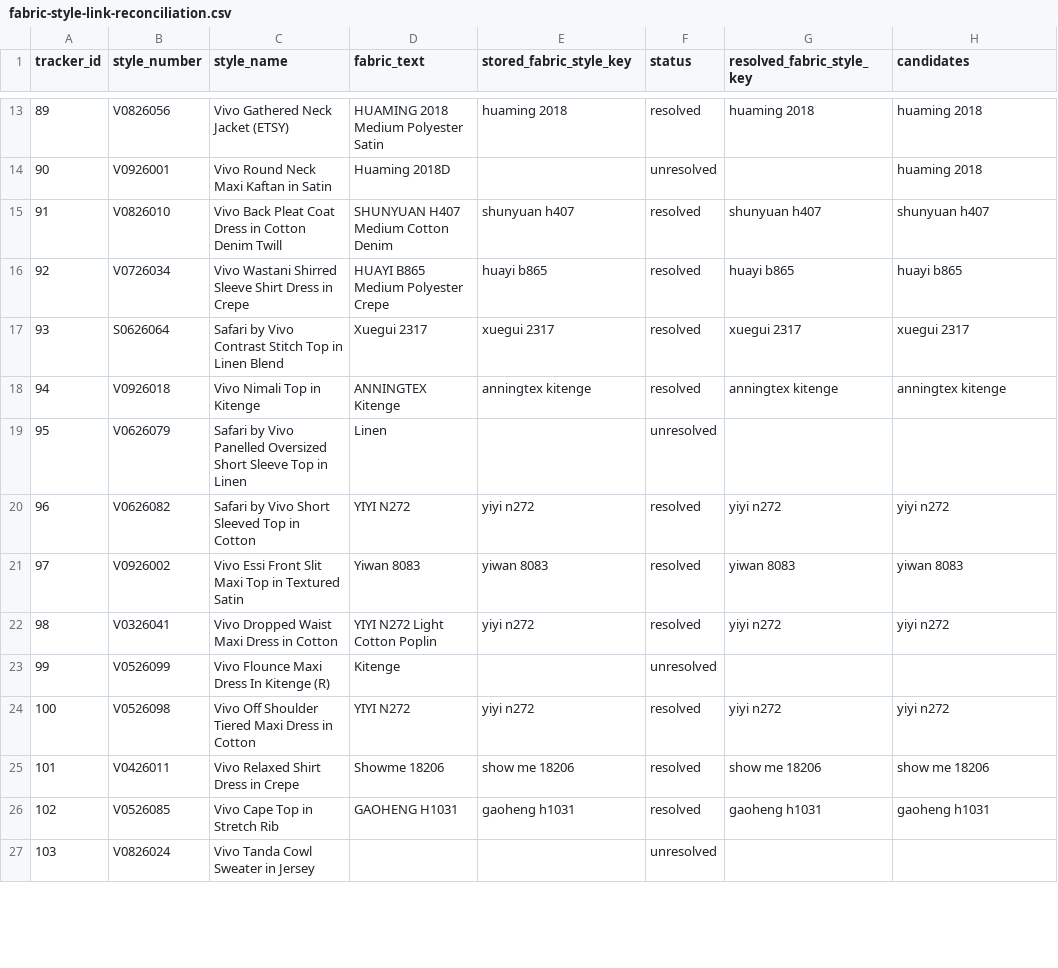
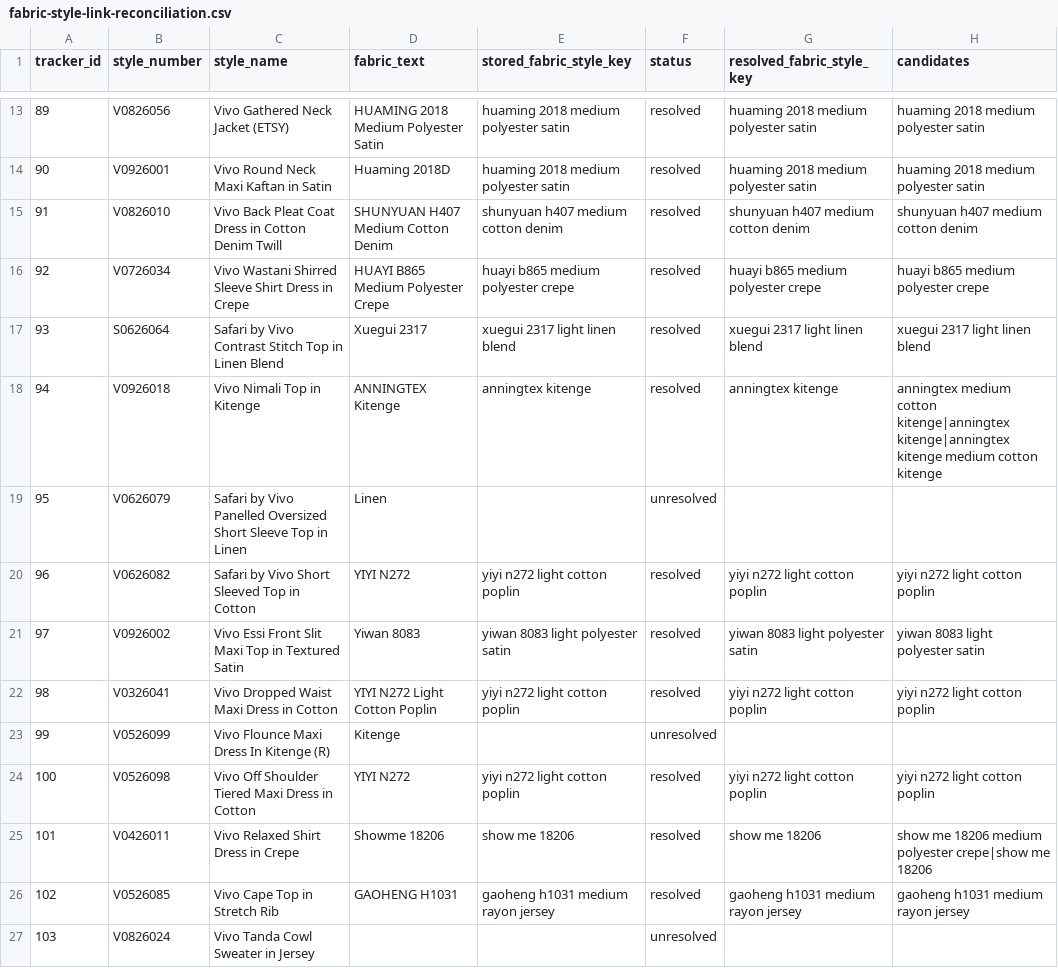
Before and after one commit to analytics-glitch/Vivo-Fashion-Dashboard-Replit, a CSV file: artifacts/vivo-product-workspace/reports/fabric-style-link-reconciliation.csv, drawn as a sheet; only a part is shown, gaps mark what is left out; the diff covers the shown part only.

```diff
--- a/artifacts/vivo-product-workspace/reports/fabric-style-link-reconciliation.csv
+++ b/artifacts/vivo-product-workspace/reports/fabric-style-link-reconciliation.csv
@@ -13,15 +13,15 @@ tracker_id,style_number,style_name,fabric_text,stored_fabric_style_key,status,re
-"89","V0826056","Vivo Gathered Neck Jacket (ETSY)","HUAMING 2018 Medium Polyester Satin","huaming 2018","resolved","huaming 2018","huaming 2018"
-"90","V0926001","Vivo Round Neck Maxi Kaftan in Satin","Huaming 2018D","","unresolved","","huaming 2018"
-"91","V0826010","Vivo Back Pleat Coat Dress in Cotton Denim Twill","SHUNYUAN H407 Medium Cotton Denim","shunyuan h407","resolved","shunyuan h407","shunyuan h407"
-"92","V0726034","Vivo Wastani Shirred Sleeve Shirt Dress in Crepe","HUAYI B865 Medium Polyester Crepe","huayi b865","resolved","huayi b865","huayi b865"
-"93","S0626064","Safari by Vivo Contrast Stitch Top in Linen Blend","Xuegui 2317","xuegui 2317","resolved","xuegui 2317","xuegui 2317"
-"94","V0926018","Vivo Nimali Top in Kitenge","ANNINGTEX Kitenge","anningtex kitenge","resolved","anningtex kitenge","anningtex kitenge"
+"89","V0826056","Vivo Gathered Neck Jacket (ETSY)","HUAMING 2018 Medium Polyester Satin","huaming 2018 medium polyester satin","resolved","huaming 2018 medium polyester satin","huaming 2018 medium polyester satin"
+"90","V0926001","Vivo Round Neck Maxi Kaftan in Satin","Huaming 2018D","huaming 2018 medium polyester satin","resolved","huaming 2018 medium polyester satin","huaming 2018 medium polyester satin"
+"91","V0826010","Vivo Back Pleat Coat Dress in Cotton Denim Twill","SHUNYUAN H407 Medium Cotton Denim","shunyuan h407 medium cotton denim","resolved","shunyuan h407 medium cotton denim","shunyuan h407 medium cotton denim"
+"92","V0726034","Vivo Wastani Shirred Sleeve Shirt Dress in Crepe","HUAYI B865 Medium Polyester Crepe","huayi b865 medium polyester crepe","resolved","huayi b865 medium polyester crepe","huayi b865 medium polyester crepe"
+"93","S0626064","Safari by Vivo Contrast Stitch Top in Linen Blend","Xuegui 2317","xuegui 2317 light linen blend","resolved","xuegui 2317 light linen blend","xuegui 2317 light linen blend"
+"94","V0926018","Vivo Nimali Top in Kitenge","ANNINGTEX Kitenge","anningtex kitenge","resolved","anningtex kitenge","anningtex medium cotton kitenge|anningtex kitenge|anningtex kitenge medium cotton kitenge"
 "95","V0626079","Safari by Vivo Panelled Oversized Short Sleeve Top in Linen","Linen","","unresolved","",""
-"96","V0626082","Safari by Vivo Short Sleeved Top in Cotton","YIYI N272","yiyi n272","resolved","yiyi n272","yiyi n272"
-"97","V0926002","Vivo Essi Front Slit Maxi Top in Textured Satin","Yiwan 8083","yiwan 8083","resolved","yiwan 8083","yiwan 8083"
-"98","V0326041","Vivo Dropped Waist Maxi Dress in Cotton","YIYI N272 Light Cotton Poplin","yiyi n272","resolved","yiyi n272","yiyi n272"
+"96","V0626082","Safari by Vivo Short Sleeved Top in Cotton","YIYI N272","yiyi n272 light cotton poplin","resolved","yiyi n272 light cotton poplin","yiyi n272 light cotton poplin"
+"97","V0926002","Vivo Essi Front Slit Maxi Top in Textured Satin","Yiwan 8083","yiwan 8083 light polyester satin","resolved","yiwan 8083 light polyester satin","yiwan 8083 light polyester satin"
+"98","V0326041","Vivo Dropped Waist Maxi Dress in Cotton","YIYI N272 Light Cotton Poplin","yiyi n272 light cotton poplin","resolved","yiyi n272 light cotton poplin","yiyi n272 light cotton poplin"
 "99","V0526099","Vivo Flounce Maxi Dress In Kitenge (R)","Kitenge","","unresolved","",""
-"100","V0526098","Vivo Off Shoulder Tiered Maxi Dress in Cotton","YIYI N272","yiyi n272","resolved","yiyi n272","yiyi n272"
-"101","V0426011","Vivo Relaxed Shirt Dress in Crepe","Showme 18206","show me 18206","resolved","show me 18206","show me 18206"
-"102","V0526085","Vivo Cape Top in Stretch Rib","GAOHENG H1031","gaoheng h1031","resolved","gaoheng h1031","gaoheng h1031"
+"100","V0526098","Vivo Off Shoulder Tiered Maxi Dress in Cotton","YIYI N272","yiyi n272 light cotton poplin","resolved","yiyi n272 light cotton poplin","yiyi n272 light cotton poplin"
+"101","V0426011","Vivo Relaxed Shirt Dress in Crepe","Showme 18206","show me 18206","resolved","show me 18206","show me 18206 medium polyester crepe|show me 18206"
+"102","V0526085","Vivo Cape Top in Stretch Rib","GAOHENG H1031","gaoheng h1031 medium rayon jersey","resolved","gaoheng h1031 medium rayon jersey","gaoheng h1031 medium rayon jersey"
 "103","V0826024","Vivo Tanda Cowl Sweater in Jersey","","","unresolved","",""
```
Also changed, not shown: 150 edited cells elsewhere in this file, 8 other files.
